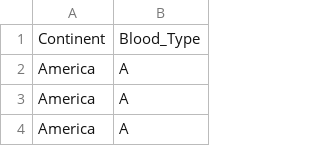
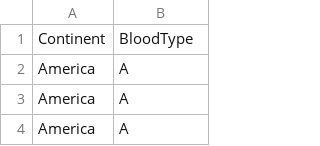
Before and after one commit to the-codingschool/datascience, a CSV file: Unit 2/BLOODTYPE.csv, drawn as a sheet; only a part is shown.

Commit message:
Update BLOODTYPE.csv
commit

```diff
--- a/Unit 2/BLOODTYPE.csv
+++ b/Unit 2/BLOODTYPE.csv
@@ -1,2 +1,2 @@
-Continent,Blood_Type
+Continent,BloodType
 America,A
```
